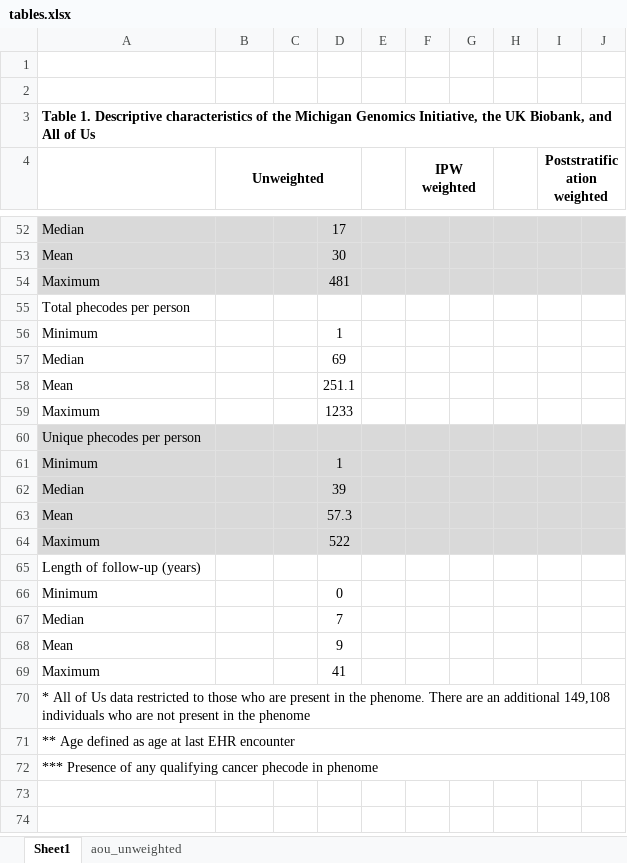
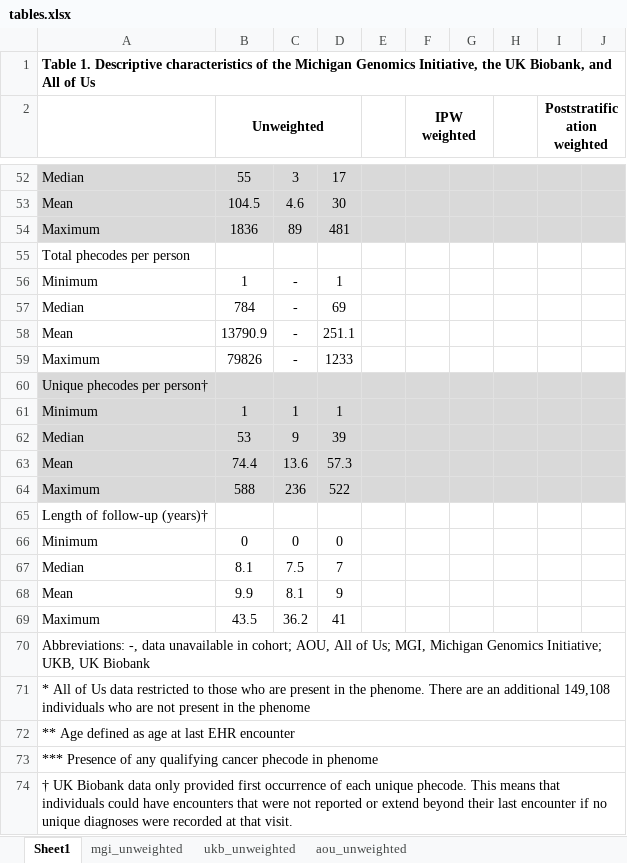
Before and after one commit to maxsal/biobank_selection_weights, an Excel workbook: docs/tables.xlsx, sheet Sheet1, drawn as a sheet; only a part is shown, gaps mark what is left out; values as stored, in another font and other column widths than the file's, no borders; removed rows and columns are numbered as before the commit, all else as after; the diff covers the shown part only; the diff names each change by its address in the sheet, - before the commit and + after, or states it on an @@ line.

```diff
--- a/docs/tables.xlsx (sheet Sheet1)
+++ b/docs/tables.xlsx (sheet Sheet1)
+sheet tab: mgi_unweighted
+sheet tab: ukb_unweighted
-row 1: (empty)
-row 2: (empty)
-B52 (Unweighted): (empty)
+B52 (Unweighted): 55
-C52: (empty)
+C52: 3
-B53 (Unweighted): (empty)
+B53 (Unweighted): 104.5
-C53: (empty)
+C53: 4.6
-B54 (Unweighted): (empty)
+B54 (Unweighted): 1836
-C54: (empty)
+C54: 89
-B56 (Unweighted): (empty)
+B56 (Unweighted): 1
-C56:C59: (empty)
+C56:C59: -
-B57 (Unweighted): (empty)
+B57 (Unweighted): 784
-B58 (Unweighted): (empty)
+B58 (Unweighted): 13790.9
-B59 (Unweighted): (empty)
+B59 (Unweighted): 79826
-A60: Unique phecodes per person
+A60: Unique phecodes per person†
-B61 (Unweighted): (empty)
+B61 (Unweighted): 1
-C61: (empty)
+C61: 1
-B62 (Unweighted): (empty)
+B62 (Unweighted): 53
-C62: (empty)
+C62: 9
-B63 (Unweighted): (empty)
+B63 (Unweighted): 74.4
-C63: (empty)
+C63: 13.6
-B64 (Unweighted): (empty)
+B64 (Unweighted): 588
-C64: (empty)
+C64: 236
-A65: Length of follow-up (years)
+A65: Length of follow-up (years)†
-B66 (Unweighted): (empty)
+B66 (Unweighted): 0
-C66: (empty)
+C66: 0
-B67 (Unweighted): (empty)
+B67 (Unweighted): 8.1
-C67: (empty)
+C67: 7.5
-B68 (Unweighted): (empty)
+B68 (Unweighted): 9.9
-C68: (empty)
+C68: 8.1
-B69 (Unweighted): (empty)
+B69 (Unweighted): 43.5
-C69: (empty)
+C69: 36.2
+row 70: Abbreviations: -, data unavailable in cohort; AOU, All of Us; MGI, Michigan Genomics Initiative; UKB, UK Biobank
+row 74: † UK Biobank data only provided first occurrence of each unique phecode. This means that individuals could have encounters that were not reported or extend beyond their last encounter if no unique diagnoses were recorded at that visit.
```
Also changed, not shown: 2 added rows and 69 edited cells elsewhere in this sheet, formulas that keep their value, 1 other file.
